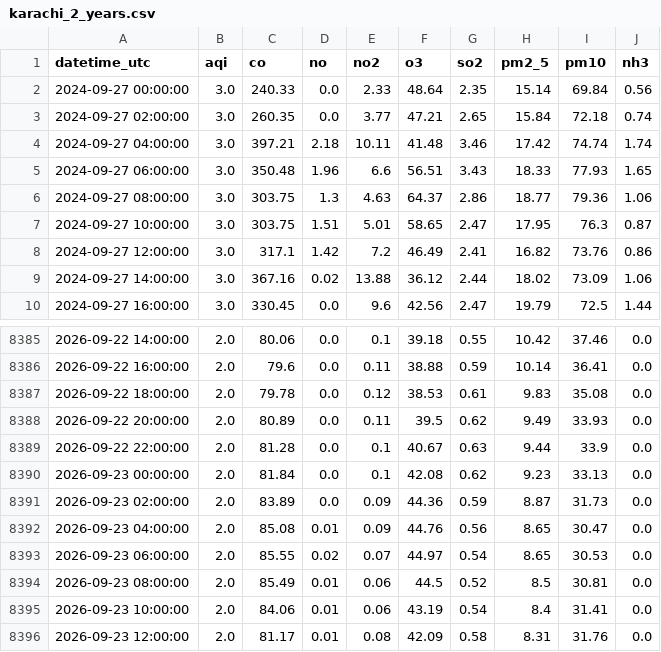
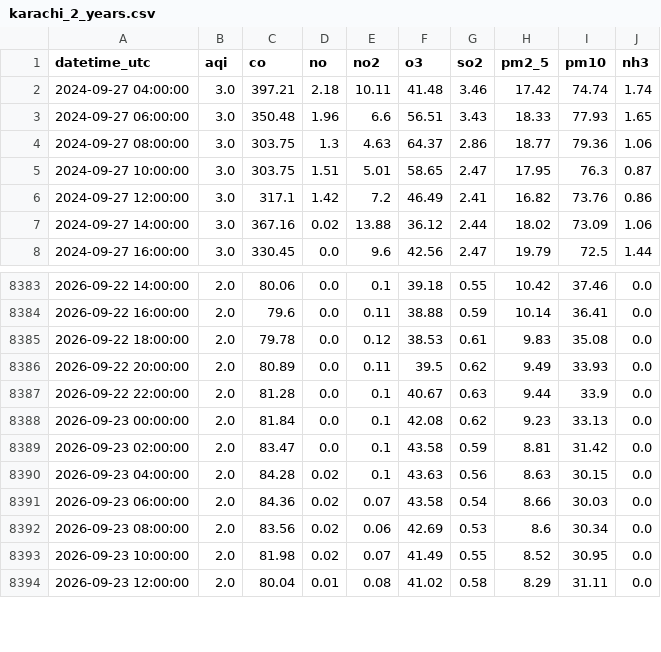
Before and after one commit to mehveenfasih3/10_pearls_internship, a CSV file: data/karachi_2_years.csv, drawn as a sheet; only a part is shown, gaps mark what is left out; the diff covers the shown part only.

```diff
--- a/data/karachi_2_years.csv
+++ b/data/karachi_2_years.csv
@@ -1,4 +1,2 @@
 datetime_utc,aqi,co,no,no2,o3,so2,pm2_5,pm10,nh3
-2024-09-27 00:00:00,3.0,240.33,0.0,2.33,48.64,2.35,15.14,69.84,0.56
-2024-09-27 02:00:00,3.0,260.35,0.0,3.77,47.21,2.65,15.84,72.18,0.74
 2024-09-27 04:00:00,3.0,397.21,2.18,10.11,41.48,3.46,17.42,74.74,1.74
@@ -8390,7 +8388,7 @@ datetime_utc,aqi,co,no,no2,o3,so2,pm2_5,pm10,nh3
 2026-09-23 00:00:00,2.0,81.84,0.0,0.1,42.08,0.62,9.23,33.13,0.0
-2026-09-23 02:00:00,2.0,83.89,0.0,0.09,44.36,0.59,8.87,31.73,0.0
-2026-09-23 04:00:00,2.0,85.08,0.01,0.09,44.76,0.56,8.65,30.47,0.0
-2026-09-23 06:00:00,2.0,85.55,0.02,0.07,44.97,0.54,8.65,30.53,0.0
-2026-09-23 08:00:00,2.0,85.49,0.01,0.06,44.5,0.52,8.5,30.81,0.0
-2026-09-23 10:00:00,2.0,84.06,0.01,0.06,43.19,0.54,8.4,31.41,0.0
-2026-09-23 12:00:00,2.0,81.17,0.01,0.08,42.09,0.58,8.31,31.76,0.0
+2026-09-23 02:00:00,2.0,83.47,0.0,0.1,43.58,0.59,8.81,31.42,0.0
+2026-09-23 04:00:00,2.0,84.28,0.02,0.1,43.63,0.56,8.63,30.15,0.0
+2026-09-23 06:00:00,2.0,84.36,0.02,0.07,43.58,0.54,8.66,30.03,0.0
+2026-09-23 08:00:00,2.0,83.56,0.02,0.06,42.69,0.53,8.6,30.34,0.0
+2026-09-23 10:00:00,2.0,81.98,0.02,0.07,41.49,0.55,8.52,30.95,0.0
+2026-09-23 12:00:00,2.0,80.04,0.01,0.08,41.02,0.58,8.29,31.11,0.0
```
Also changed, not shown: 2 added rows and 27 edited cells elsewhere in this file.
